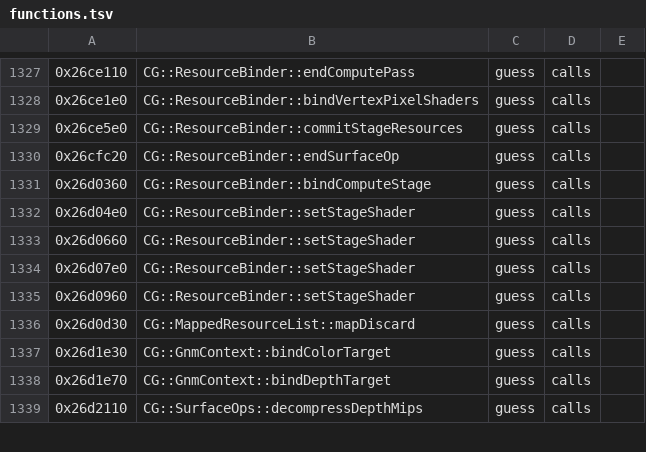
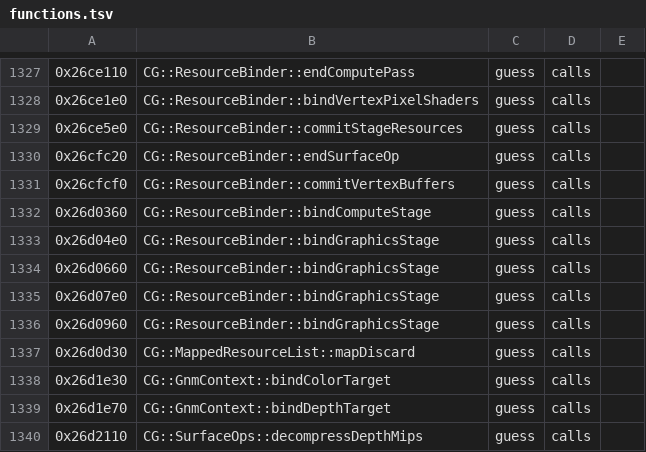
Before and after one commit to bloodborne-native/bloodborne-recomp, a TSV file: annotations/functions.tsv, drawn as a sheet; only a part is shown, gaps mark what is left out.

```diff
--- a/annotations/functions.tsv
+++ b/annotations/functions.tsv
@@ -1330,7 +1330,8 @@
 0x26cfc20	CG::ResourceBinder::endSurfaceOp	guess	calls	
+0x26cfcf0	CG::ResourceBinder::commitVertexBuffers	guess	calls	
 0x26d0360	CG::ResourceBinder::bindComputeStage	guess	calls	
-0x26d04e0	CG::ResourceBinder::setStageShader	guess	calls	
-0x26d0660	CG::ResourceBinder::setStageShader	guess	calls	
-0x26d07e0	CG::ResourceBinder::setStageShader	guess	calls	
-0x26d0960	CG::ResourceBinder::setStageShader	guess	calls	
+0x26d04e0	CG::ResourceBinder::bindGraphicsStage	guess	calls	
+0x26d0660	CG::ResourceBinder::bindGraphicsStage	guess	calls	
+0x26d07e0	CG::ResourceBinder::bindGraphicsStage	guess	calls	
+0x26d0960	CG::ResourceBinder::bindGraphicsStage	guess	calls	
 0x26d0d30	CG::MappedResourceList::mapDiscard	guess	calls	
```
Also changed, not shown: 3 other files.
